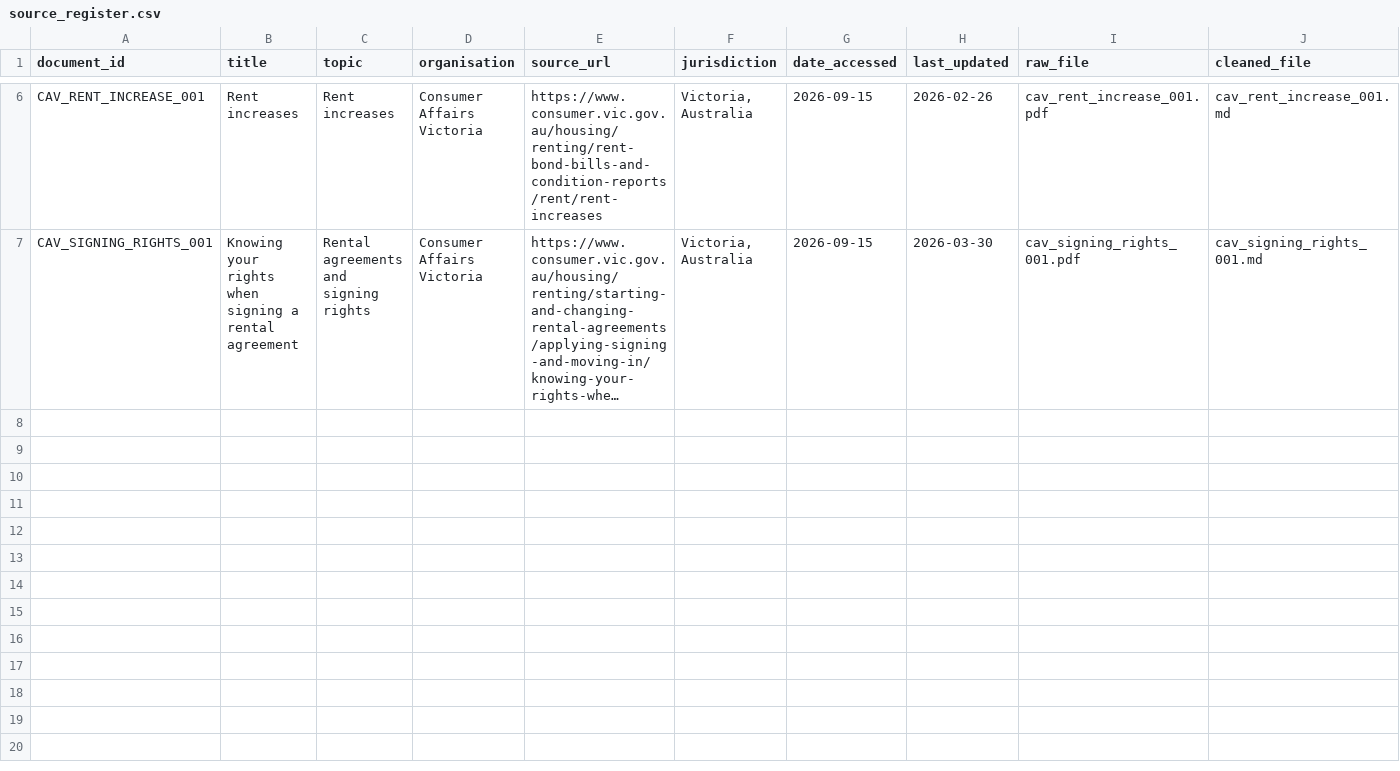
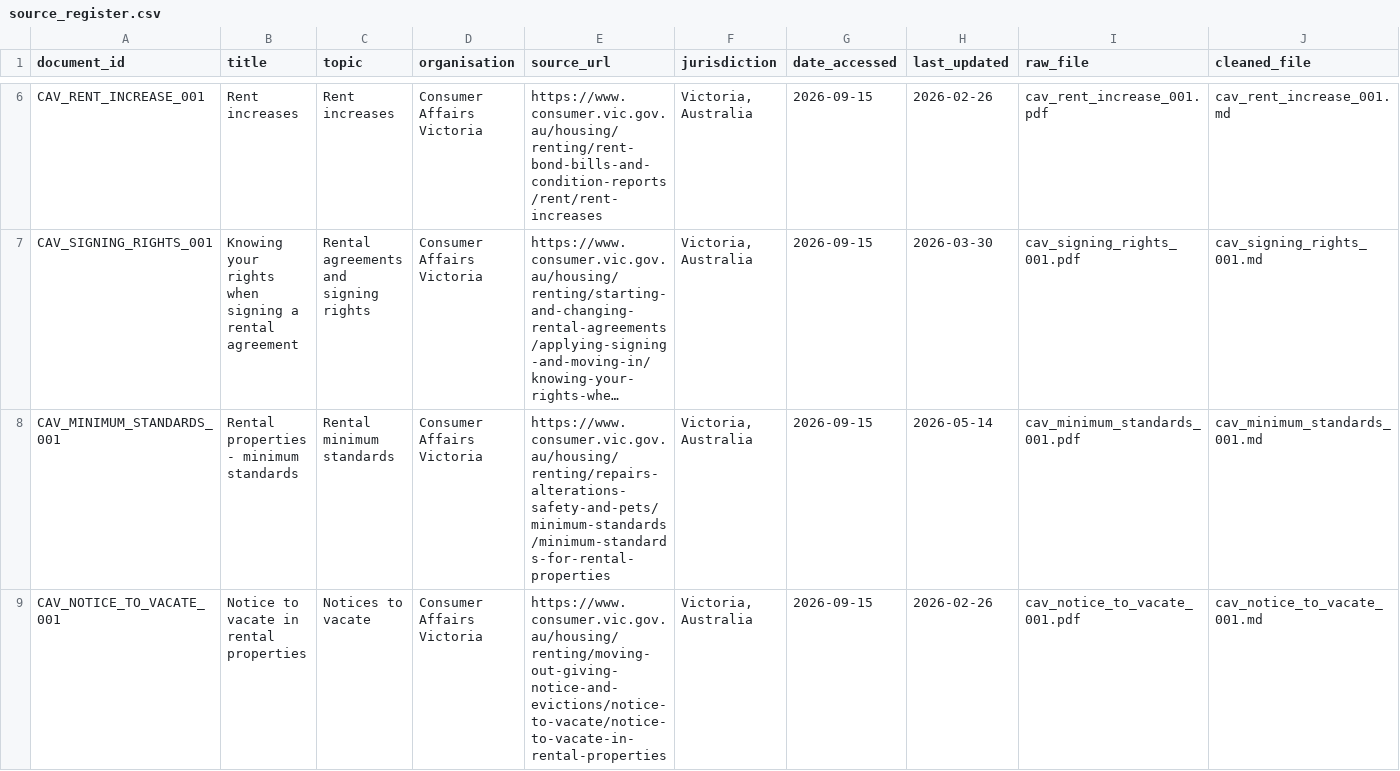
Before and after one commit to RMIT-COSC2669-Group45/COSC2669-WIL-Group45, a CSV file: data/metadata/source_register.csv, drawn as a sheet; only a part is shown, gaps mark what is left out; long unchanged cells end in …; rows hold the shown columns only; the diff names each change by its address in the sheet, - before the commit and + after, or states it on an @@ line.

Commit message:
Add minimum standards and notice to vacate sources

```diff
--- a/data/metadata/source_register.csv
+++ b/data/metadata/source_register.csv
+row 8: CAV_MINIMUM_STANDARDS_001 | Rental properties - minimum standards | Rental minimum standards | Consumer Affairs Victoria | https://www.consumer.vic.gov.au/housing/renting/repairs-alterations-safety-and-pets/minimum-standards/minimum-standards-for-rental-properties | Victoria, Australia | 2026-09-15 | 2026-05-14 | cav_minimum_standards_001.pdf | cav_minimum_standards_001.md
+row 9: CAV_NOTICE_TO_VACATE_001 | Notice to vacate in rental properties | Notices to vacate | Consumer Affairs Victoria | https://www.consumer.vic.gov.au/housing/renting/moving-out-giving-notice-and-evictions/notice-to-vacate/notice-to-vacate-in-rental-properties | Victoria, Australia | 2026-09-15 | 2026-02-26 | cav_notice_to_vacate_001.pdf | cav_notice_to_vacate_001.md
```
Also changed, not shown: 4 other files.
